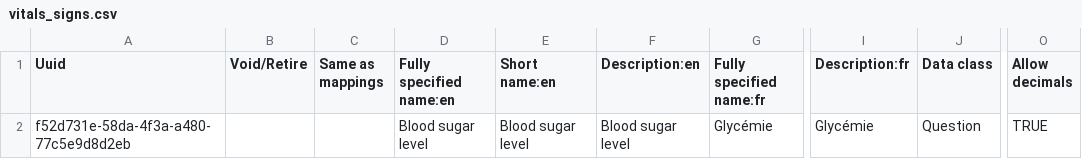
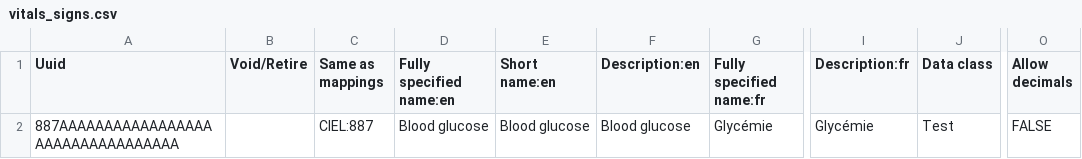
Before and after one commit to CRUDEM/ozone-hsc, a CSV file: configs/openmrs/initializer_config/concepts/vitals_signs.csv, drawn as a sheet; only a part is shown, gaps mark what is left out; the diff names each change by its address in the sheet, - before the commit and + after, or states it on an @@ line.

Commit message:
update concept UUID

```diff
--- a/configs/openmrs/initializer_config/concepts/vitals_signs.csv
+++ b/configs/openmrs/initializer_config/concepts/vitals_signs.csv
-A2 (Uuid): f52d731e-58da-4f3a-a480-77c5e9d8d2eb
+A2 (Uuid): 887AAAAAAAAAAAAAAAAAAAAAAAAAAAAAAAAA
-C2 (Same as mappings): (empty)
+C2 (Same as mappings): CIEL:887
-D2 (Fully specified name:en): Blood sugar level
+D2 (Fully specified name:en): Blood glucose
-E2 (Short name:en): Blood sugar level
+E2 (Short name:en): Blood glucose
-F2 (Description:en): Blood sugar level
+F2 (Description:en): Blood glucose
-J2 (Data class): Question
+J2 (Data class): Test
-O2 (Allow decimals): TRUE
+O2 (Allow decimals): FALSE
```
Also changed, not shown: 1 other file.
